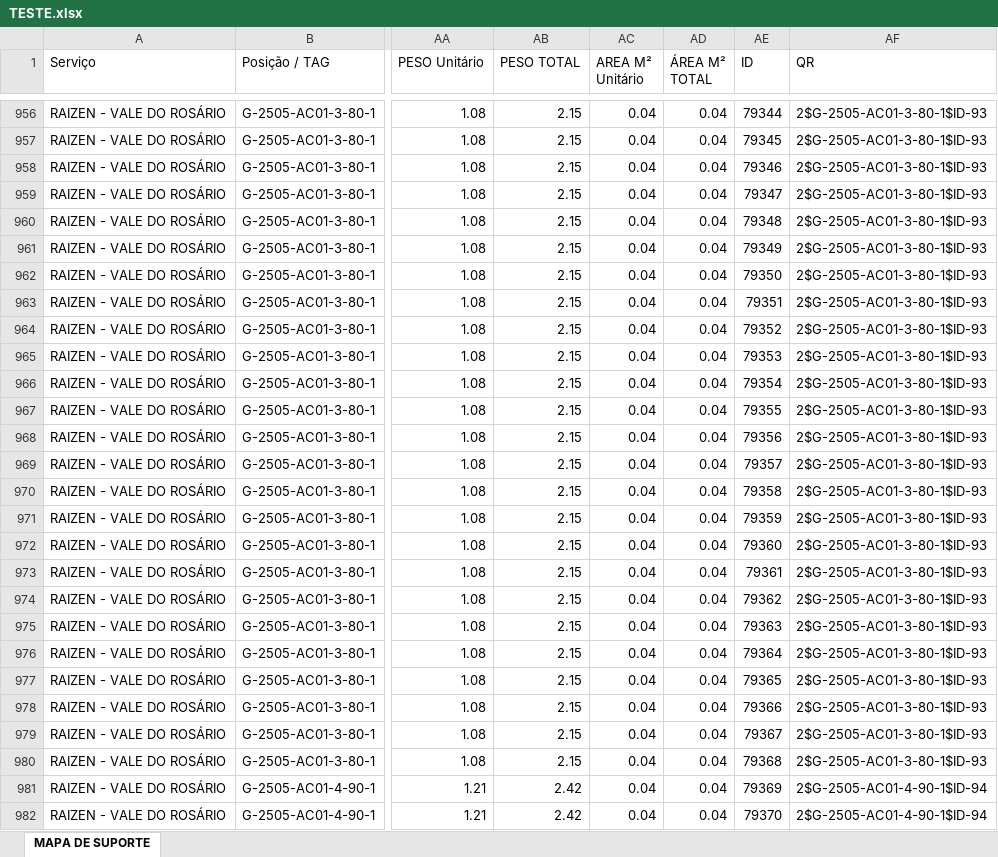
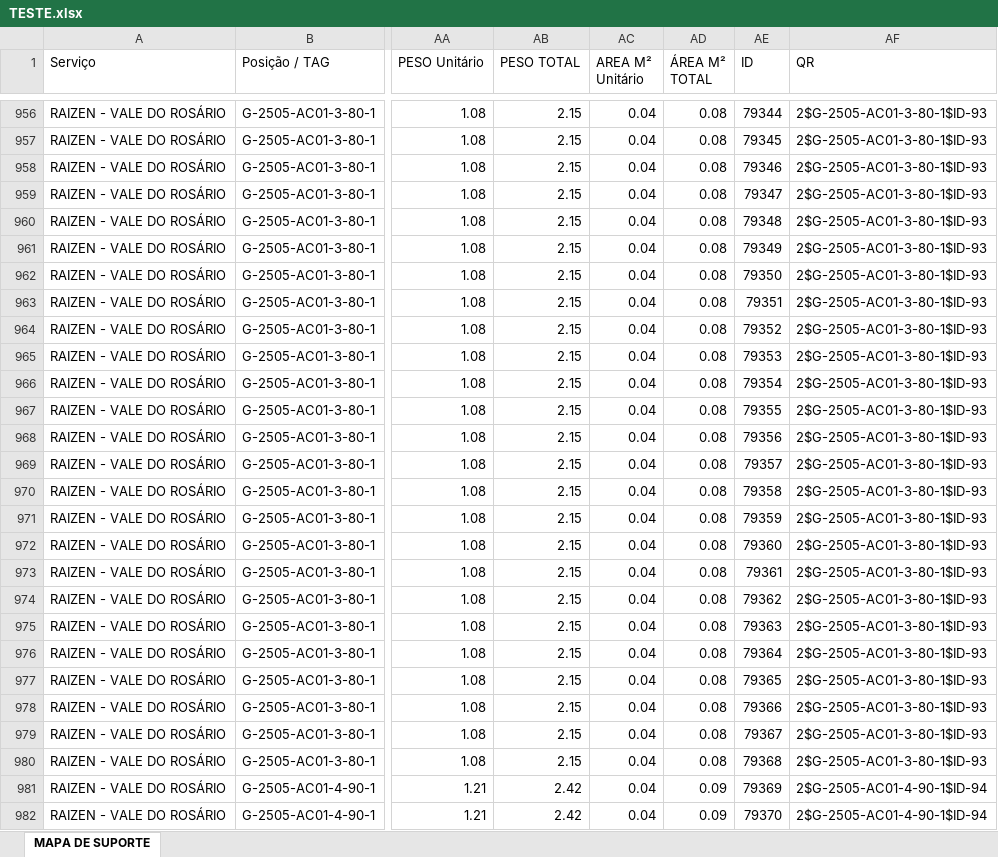
Before and after one commit to Isaacbarci/teste, an Excel workbook: TESTE.xlsx, sheet MAPA DE SUPORTE, drawn as a sheet; only a part is shown, gaps mark what is left out; values as stored, in another font and other column widths than the file's, no borders; table styles not drawn; the diff covers the shown part only; the diff names each change by its address in the sheet, - before the commit and + after, or states it on an @@ line.

```diff
--- a/TESTE.xlsx (sheet MAPA DE SUPORTE)
+++ b/TESTE.xlsx (sheet MAPA DE SUPORTE)
-AD956:AD980 (ÁREA M² TOTAL): 0.04
+AD956:AD980 (ÁREA M² TOTAL): 0.08
-AD981:AD982 (ÁREA M² TOTAL): 0.04
+AD981:AD982 (ÁREA M² TOTAL): 0.09
```
Also changed, not shown: 1555 edited cells elsewhere in this sheet.
